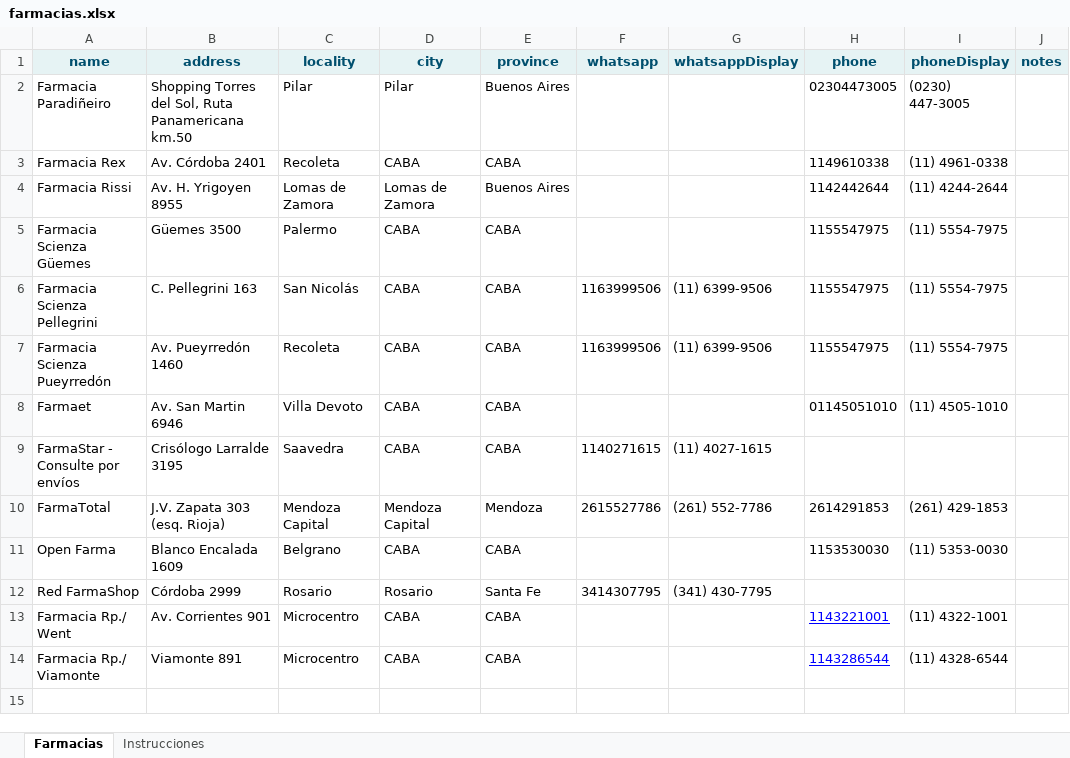
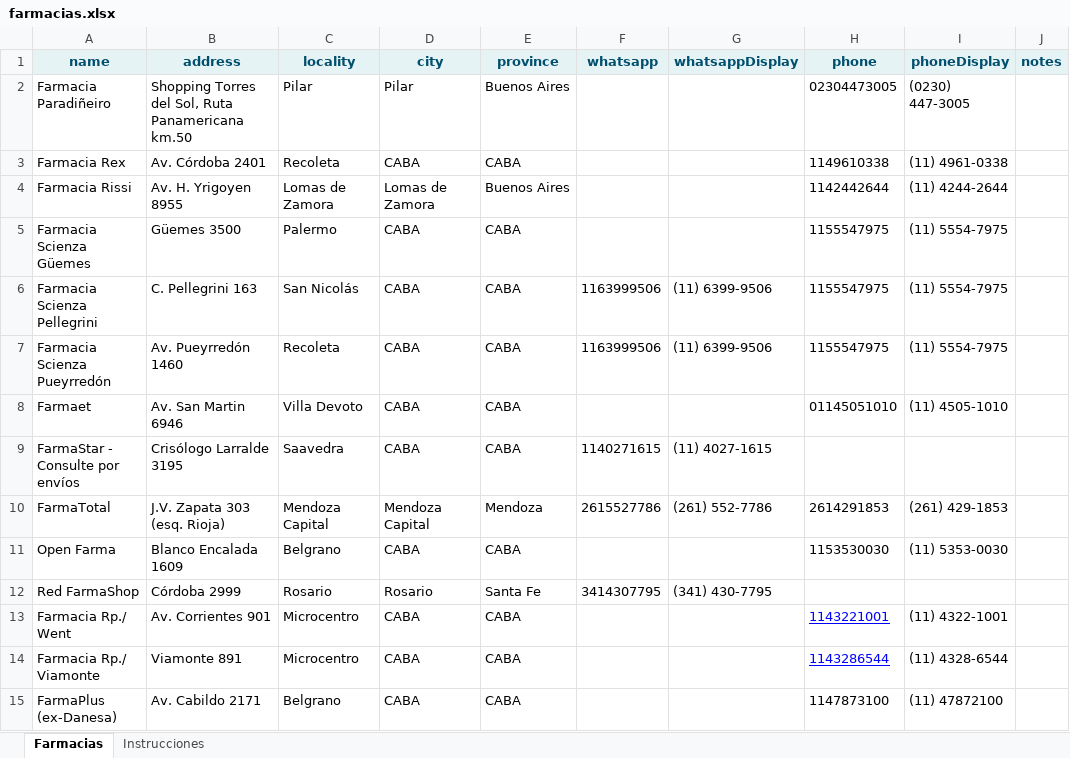
Before and after one commit to germanalef/buscador-farmacias, an Excel workbook: farmacias.xlsx, sheet Farmacias, drawn as a sheet; values as stored, in another font and other column widths than the file's, no borders; table styles not drawn; the diff names each change by its address in the sheet, - before the commit and + after, or states it on an @@ line.

```diff
--- a/farmacias.xlsx (sheet Farmacias)
+++ b/farmacias.xlsx (sheet Farmacias)
+row 15: FarmaPlus (ex-Danesa) | Av. Cabildo 2171 | Belgrano | CABA | CABA |  |  | 1147873100 | (11) 47872100
```
Also changed, not shown: 2 other files.
